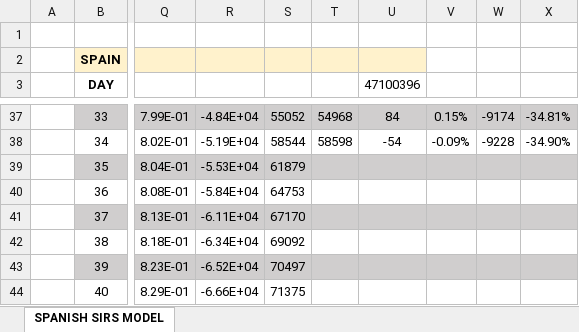
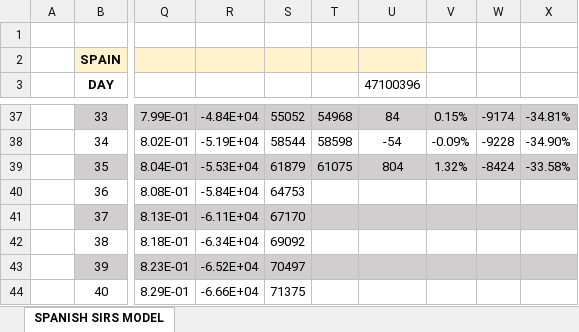
Before and after one commit to VictorLoureiro/MathsAgainstTheCOVID19, an Excel workbook: SIRS MODELS/spain/29_03_2020.xlsx, sheet SPANISH SIRS MODEL, drawn as a sheet; only a part is shown, gaps mark what is left out; values as stored, in another font and other column widths than the file's, no borders; charts and pictures not drawn; the diff names each change by its address in the sheet, - before the commit and + after, or states it on an @@ line.

```diff
--- a/SIRS MODELS/spain/29_03_2020.xlsx (sheet SPANISH SIRS MODEL)
+++ b/SIRS MODELS/spain/29_03_2020.xlsx (sheet SPANISH SIRS MODEL)
-T39: (empty)
+T39: 61075
-U39 (47100396): (empty)
+U39 (47100396): 804
-V39: (empty)
+V39: 1.32%
-W39: (empty)
+W39: -8424
-X39: (empty)
+X39: -33.58%
```
Also changed, not shown: formulas that keep their value, charts or pictures, SIRS MODELS/galicia/28_03_2020.xlsx, SIRS MODELS/galicia/29_03_2020.xlsx, 8 other files.
